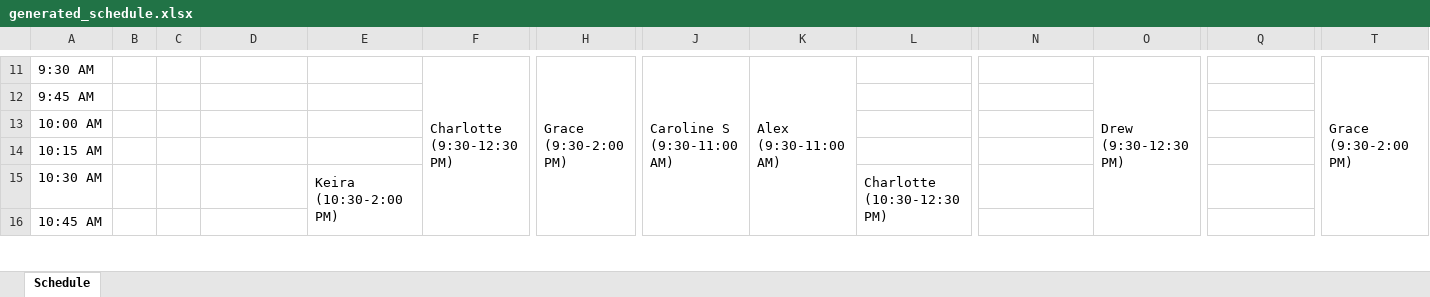
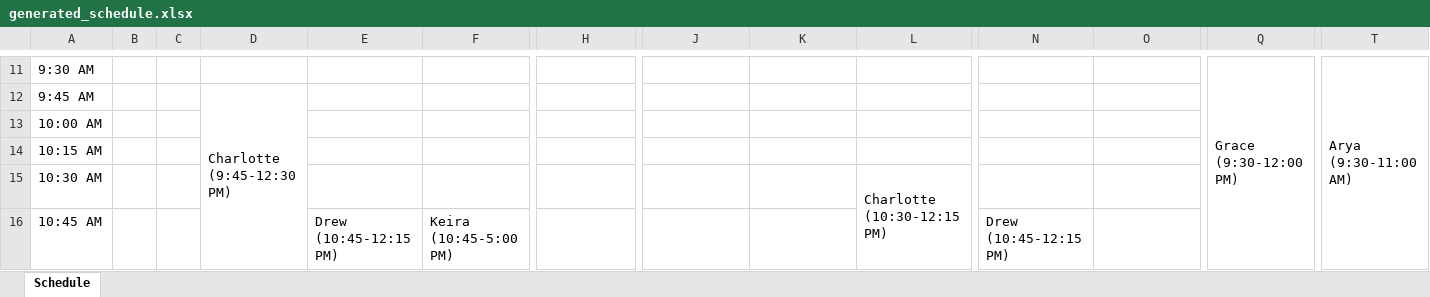
Before and after one commit to DaltonRFM/WelcomeDeskScheduleMaker, an Excel workbook: data/generated_schedule.xlsx, sheet Schedule, drawn as a sheet; only a part is shown, gaps mark what is left out; values as stored, in another font and other column widths than the file's, no cell formats; ↵ is a line break in a cell; the diff covers the shown part only; the diff names each change by its address in the sheet, - before the commit and + after, or states it on an @@ line.

```diff
--- a/data/generated_schedule.xlsx (sheet Schedule)
+++ b/data/generated_schedule.xlsx (sheet Schedule)
-F11: Charlotte ↵ (9:30-12:30 PM)
+F11: (empty)
-F11:F22 merged
-H11: Grace ↵ (9:30-2:00 PM)
+H11: (empty)
-H11:H28 merged
-J11: Caroline S ↵ (9:30-11:00 AM)
+J11: (empty)
-J11:J16 merged
-K11: Alex ↵ (9:30-11:00 AM)
+K11: (empty)
-K11:K16 merged
-O11: Drew ↵ (9:30-12:30 PM)
+O11: (empty)
-O11:O22 merged
-Q11: (empty)
+Q11: Grace ↵ (9:30-12:00 PM)
+Q11:Q20 merged
-T11: Grace ↵ (9:30-2:00 PM)
+T11: Arya ↵ (9:30-11:00 AM)
-T11:T28 merged
+T11:T16 merged
-D12: (empty)
+D12: Charlotte ↵ (9:45-12:30 PM)
+D12:D22 merged
-E15: Keira ↵ (10:30-2:00 PM)
+E15: (empty)
-E15:E28 merged
-L15: Charlotte ↵ (10:30-12:30 PM)
+L15: Charlotte ↵ (10:30-12:15 PM)
-L15:L22 merged
+L15:L21 merged
-E16: (empty)
+E16: Drew ↵ (10:45-12:15 PM)
+E16:E21 merged
-F16: (empty)
+F16: Keira ↵ (10:45-5:00 PM)
+F16:F40 merged
-N16: (empty)
+N16: Drew ↵ (10:45-12:15 PM)
+N16:N21 merged
```
Also changed, not shown: 153 edited cells and merged cells elsewhere in this sheet, cell formats, 7 other files.
